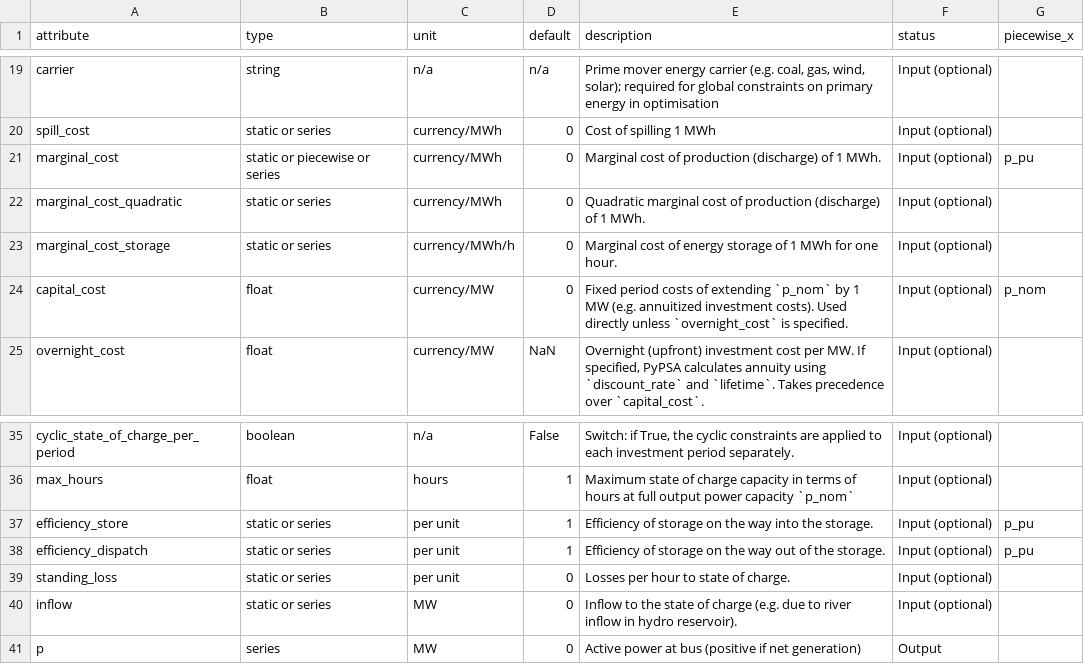
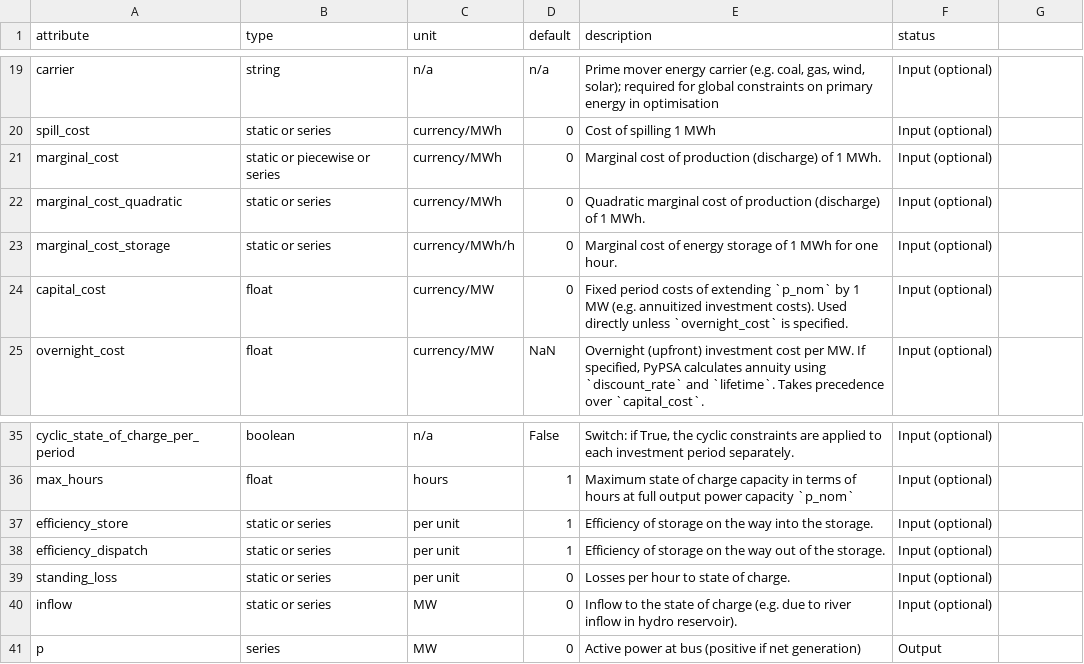
Before and after one commit to PyPSA/PyPSA, a CSV file: pypsa/data/component_attrs/storage_units.csv, drawn as a sheet; only a part is shown, gaps mark what is left out; the diff names each change by its address in the sheet, - before the commit and + after, or states it on an @@ line.

```diff
--- a/pypsa/data/component_attrs/storage_units.csv
+++ b/pypsa/data/component_attrs/storage_units.csv
-G1: piecewise_x
+G1: (empty)
-G21: p_pu
+G21: (empty)
-G24: p_nom
+G24: (empty)
-G37:G38: p_pu
+G37:G38: (empty)
```
Also changed, not shown: pypsa/data/component_attrs/generators.csv, pypsa/data/component_attrs/lines.csv, 27 other files.
